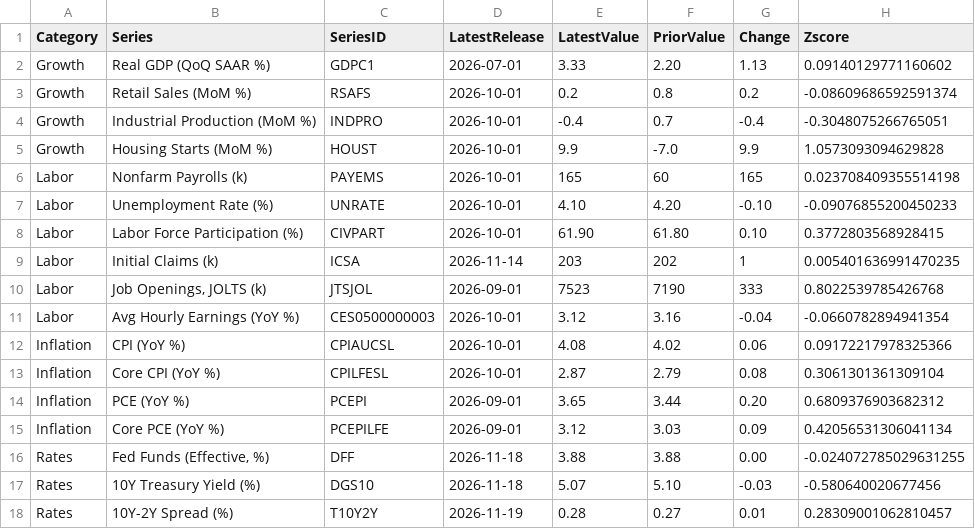
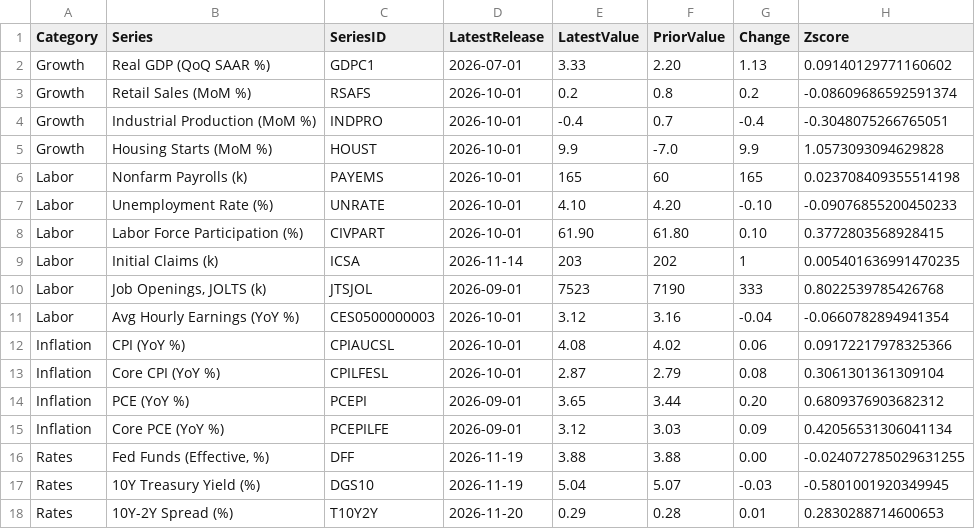
Before and after one commit to patrickmauel/fedwatch-dashboard, a CSV file: data/rates_macro/fomc_grid.csv, drawn as a sheet.

```diff
--- a/data/rates_macro/fomc_grid.csv
+++ b/data/rates_macro/fomc_grid.csv
@@ -15,4 +15,4 @@ Inflation,PCE (YoY %),PCEPI,2026-09-01,3.65,3.44,0.20,0.6809376903682312
 Inflation,Core PCE (YoY %),PCEPILFE,2026-09-01,3.12,3.03,0.09,0.42056531306041134
-Rates,"Fed Funds (Effective, %)",DFF,2026-11-18,3.88,3.88,0.00,-0.024072785029631255
-Rates,10Y Treasury Yield (%),DGS10,2026-11-18,5.07,5.10,-0.03,-0.580640020677456
-Rates,10Y-2Y Spread (%),T10Y2Y,2026-11-19,0.28,0.27,0.01,0.28309001062810457
+Rates,"Fed Funds (Effective, %)",DFF,2026-11-19,3.88,3.88,0.00,-0.024072785029631255
+Rates,10Y Treasury Yield (%),DGS10,2026-11-19,5.04,5.07,-0.03,-0.5801001920349945
+Rates,10Y-2Y Spread (%),T10Y2Y,2026-11-20,0.29,0.28,0.01,0.2830288714600653
```
Also changed, not shown: 26 other files.
